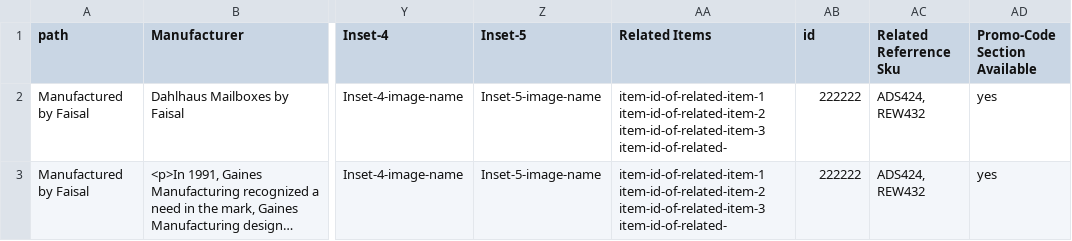
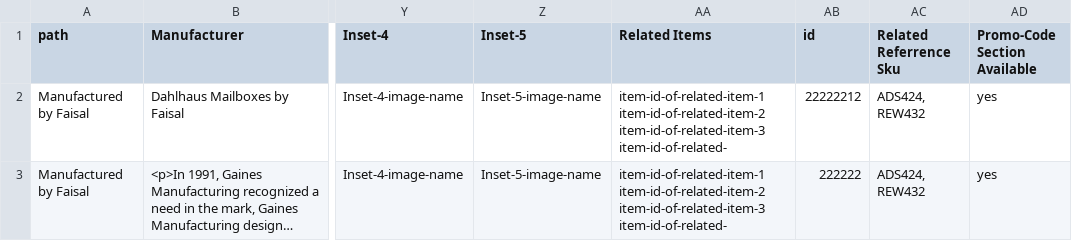
Before and after one commit to weblife/WebLife-Stores-Product-Database-System, a CSV file: public/sample_csv_input_files/items.csv, drawn as a sheet; only a part is shown, gaps mark what is left out; long unchanged cells end in …; the diff names each change by its address in the sheet, - before the commit and + after, or states it on an @@ line.

```diff
--- a/public/sample_csv_input_files/items.csv
+++ b/public/sample_csv_input_files/items.csv
-AB2 (id): 222222
+AB2 (id): 22222212
```
Also changed, not shown: 4 other files.
